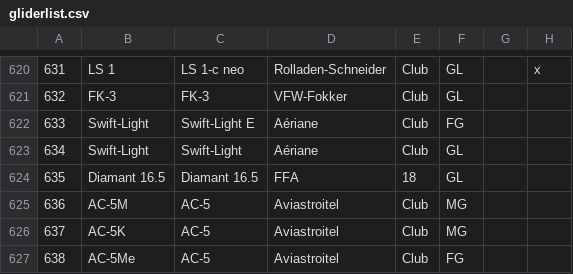
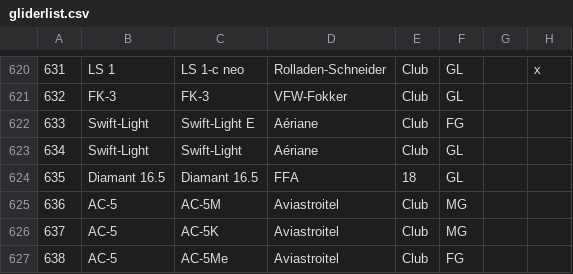
Before and after one commit to weglide/GliderList, a CSV file: gliderlist.csv, drawn as a sheet; only a part is shown, gaps mark what is left out; the diff names each change by its address in the sheet, - before the commit and + after, or states it on an @@ line.

Commit message:
[AC-5] switch name and model

```diff
--- a/gliderlist.csv
+++ b/gliderlist.csv
-B625: AC-5M
+B625: AC-5
-C625: AC-5
+C625: AC-5M
-B626: AC-5K
+B626: AC-5
-C626: AC-5
+C626: AC-5K
-B627: AC-5Me
+B627: AC-5
-C627: AC-5
+C627: AC-5Me
```
